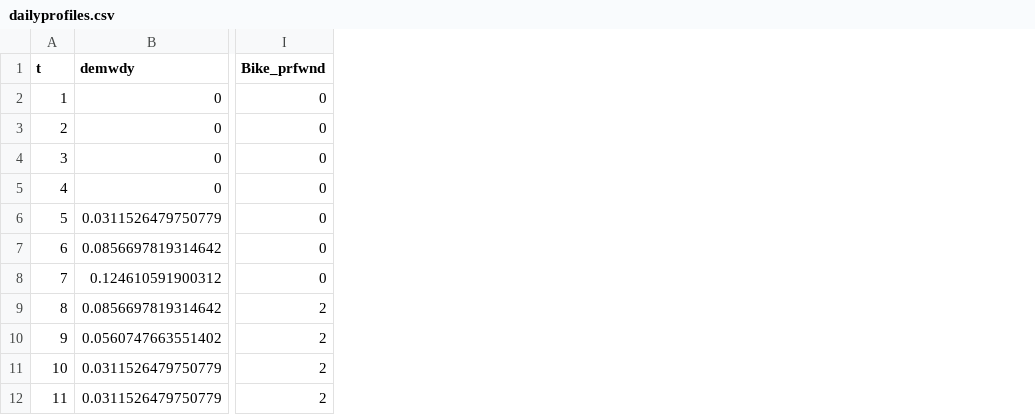
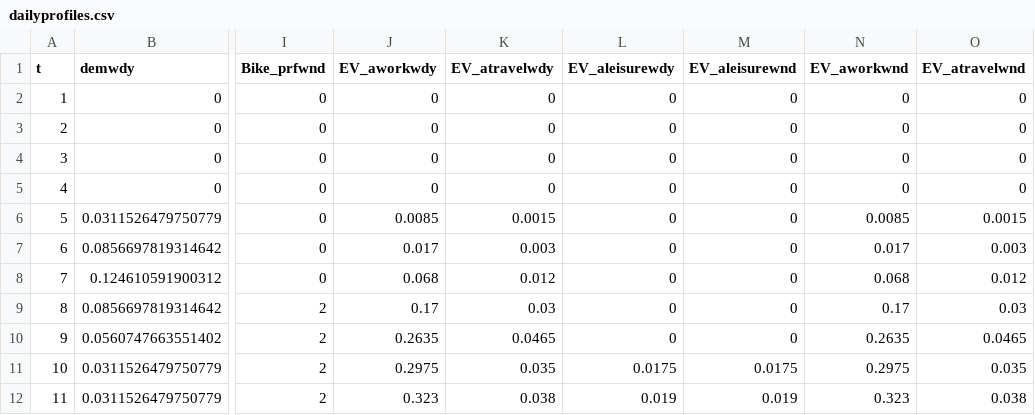
Before and after one commit to IPESE/REHO, a CSV file: scripts/solene/data/mobility/dailyprofiles.csv, drawn as a sheet; only a part is shown, gaps mark what is left out; the diff names each change by its address in the sheet, - before the commit and + after, or states it on an @@ line.

```diff
--- a/scripts/solene/data/mobility/dailyprofiles.csv
+++ b/scripts/solene/data/mobility/dailyprofiles.csv
+column J (EV_aworkwdy), rows 2-12: 0 | 0 | 0 | 0 | 0.0085 | 0.017 | 0.068 | 0.17 | 0.2635 | 0.2975 | 0.323
+column K (EV_atravelwdy), rows 2-12: 0 | 0 | 0 | 0 | 0.0015 | 0.003 | 0.012 | 0.03 | 0.0465 | 0.035 | 0.038
+column L (EV_aleisurewdy), rows 2-12: 0 | 0 | 0 | 0 | 0 | 0 | 0 | 0 | 0 | 0.0175 | 0.019
+column M (EV_aleisurewnd), rows 2-12: 0 | 0 | 0 | 0 | 0 | 0 | 0 | 0 | 0 | 0.0175 | 0.019
+column N (EV_aworkwnd), rows 2-12: 0 | 0 | 0 | 0 | 0.0085 | 0.017 | 0.068 | 0.17 | 0.2635 | 0.2975 | 0.323
+column O (EV_atravelwnd), rows 2-12: 0 | 0 | 0 | 0 | 0.0015 | 0.003 | 0.012 | 0.03 | 0.0465 | 0.035 | 0.038
```
Also changed, not shown: reho/data/infrastructure/district_units.csv, reho/data/infrastructure/grids.csv, 6 other files.
